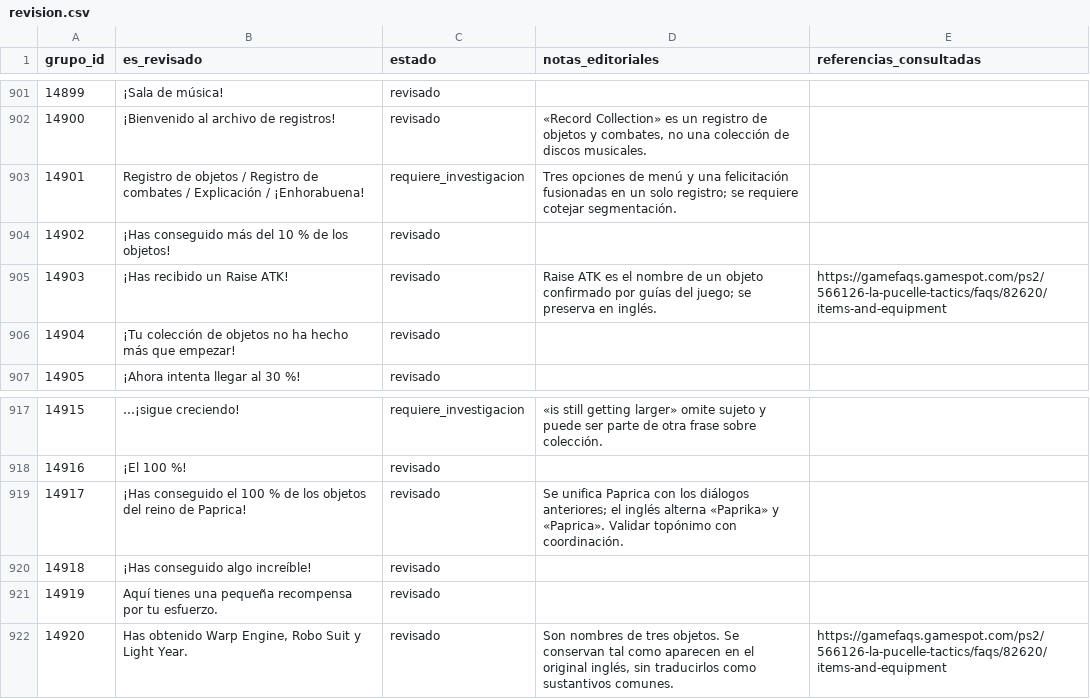
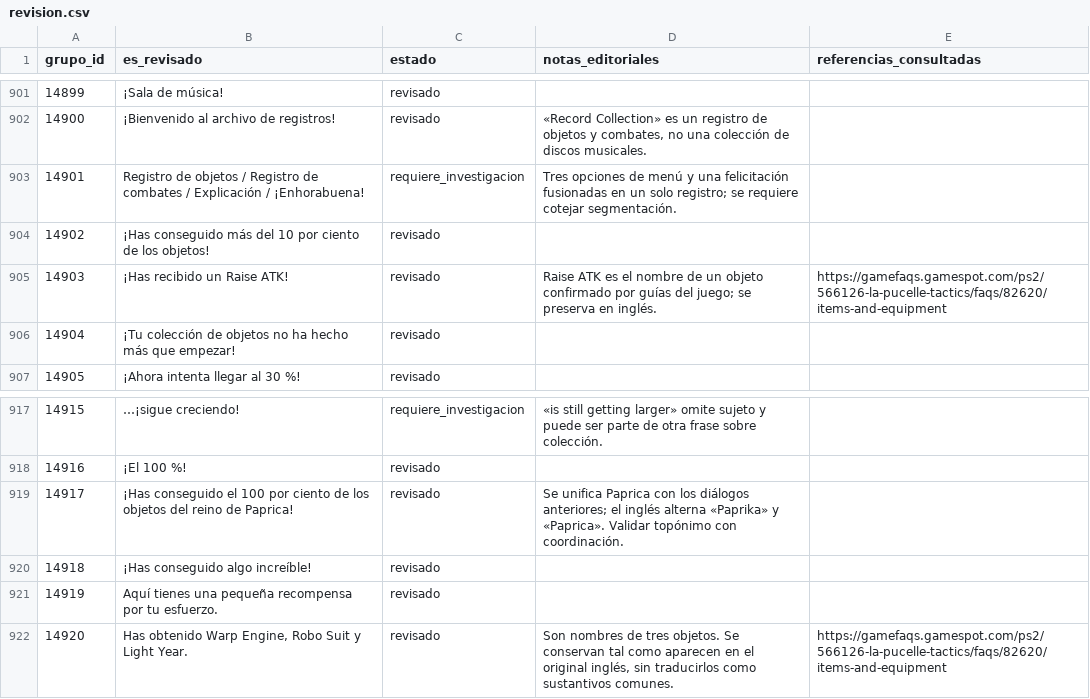
Before and after one commit to ARivas3008/la-pucelle-ragnarok-localizacion, a CSV file: corpus/12/revision.csv, drawn as a sheet; only a part is shown, gaps mark what is left out.

Commit message:
Corpus 12 QA: evitar falsos marcadores de formato en porcentajes 14902 y 14917

```diff
--- a/corpus/12/revision.csv
+++ b/corpus/12/revision.csv
@@ -903,3 +903,3 @@
 14901,Registro de objetos / Registro de combates / Explicación / ¡Enhorabuena!,requiere_investigacion,Tres opciones de menú y una felicitación fusionadas en un solo registro; se requiere cotejar segmentación.,
-14902,¡Has conseguido más del 10 % de los objetos!,revisado,,
+14902,¡Has conseguido más del 10 por ciento de los objetos!,revisado,,
 14903,¡Has recibido un Raise ATK!,revisado,Raise ATK es el nombre de un objeto confirmado por guías del juego; se preserva en inglés.,https://gamefaqs.gamespot.com/ps2/566126-la-pucelle-tactics/faqs/82620/items-and-equipment
@@ -918,3 +918,3 @@
 14916,¡El 100 %!,revisado,,
-14917,¡Has conseguido el 100 % de los objetos del reino de Paprica!,revisado,Se unifica Paprica con los diálogos anteriores; el inglés alterna «Paprika» y «Paprica». Validar topónimo con coordinación.,
+14917,¡Has conseguido el 100 por ciento de los objetos del reino de Paprica!,revisado,Se unifica Paprica con los diálogos anteriores; el inglés alterna «Paprika» y «Paprica». Validar topónimo con coordinación.,
 14918,¡Has conseguido algo increíble!,revisado,,
```
